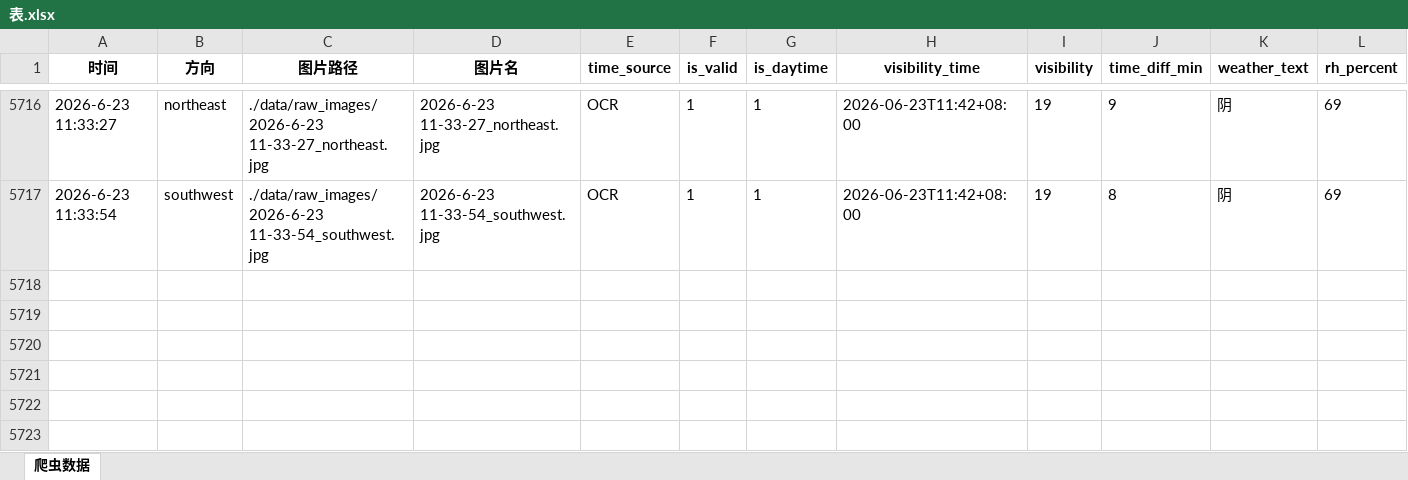
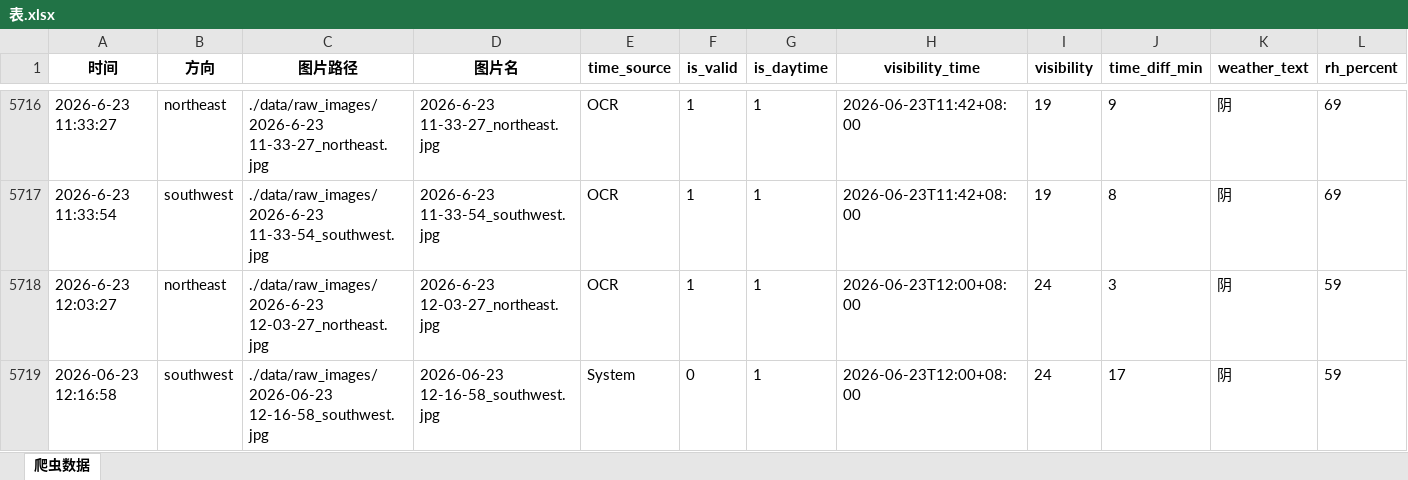
Before and after one commit to xiiiiiiiiiiier/fictional-octo-journey, an Excel workbook: 时刻爬取/data/metadata/表.xlsx, sheet 爬虫数据, drawn as a sheet; only a part is shown, gaps mark what is left out; values as stored, in another font and other column widths than the file's, no borders; rows hold the shown columns only; the diff names each change by its address in the sheet, - before the commit and + after, or states it on an @@ line.

```diff
--- a/时刻爬取/data/metadata/表.xlsx (sheet 爬虫数据)
+++ b/时刻爬取/data/metadata/表.xlsx (sheet 爬虫数据)
+row 5718: 2026-6-23 12:03:27 | northeast | ./data/raw_images/2026-6-23 12-03-27_northeast.jpg | 2026-6-23 12-03-27_northeast.jpg | OCR | 1 | 1 | 2026-06-23T12:00+08:00 | 24 | 3 | 阴 | 59
+row 5719: 2026-06-23 12:16:58 | southwest | ./data/raw_images/2026-06-23 12-16-58_southwest.jpg | 2026-06-23 12-16-58_southwest.jpg | System | 0 | 1 | 2026-06-23T12:00+08:00 | 24 | 17 | 阴 | 59
```
Also changed, not shown: 2 other files.
